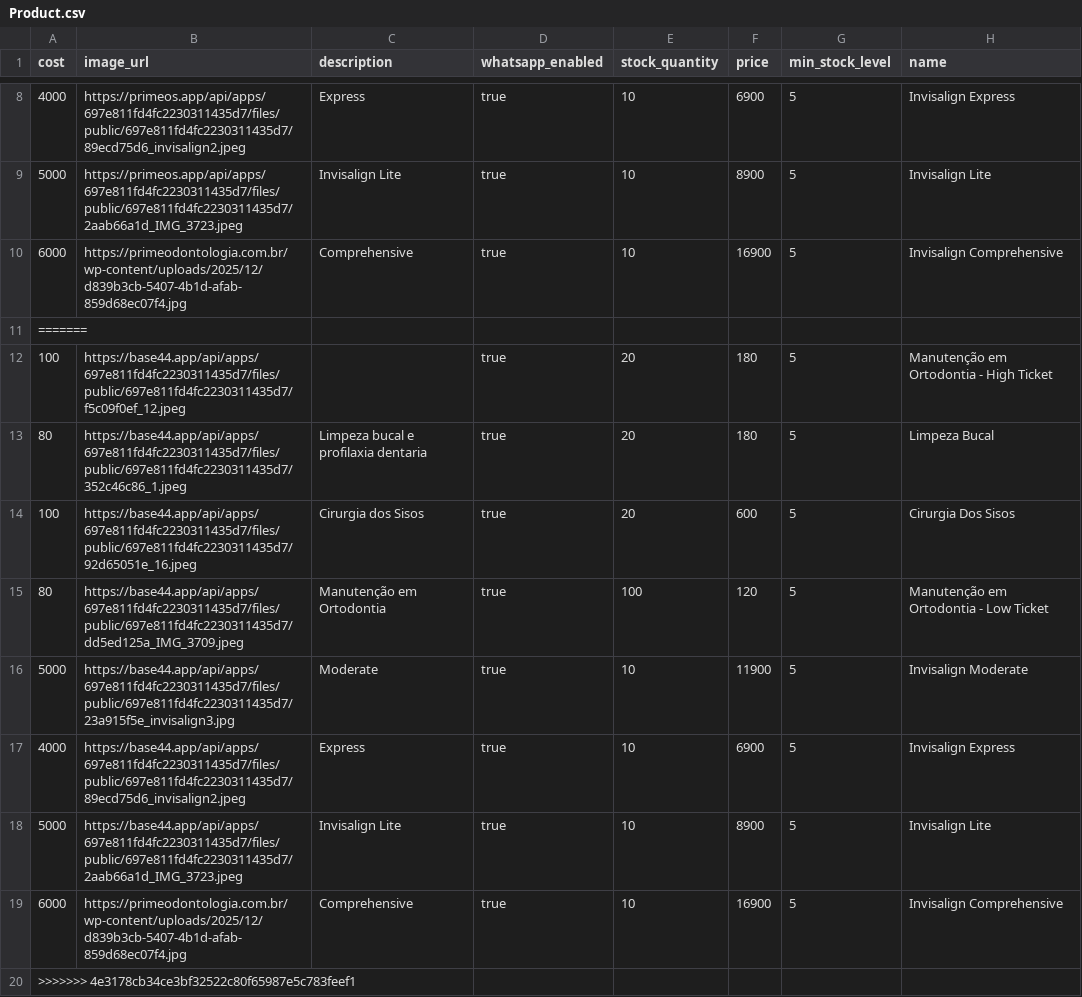
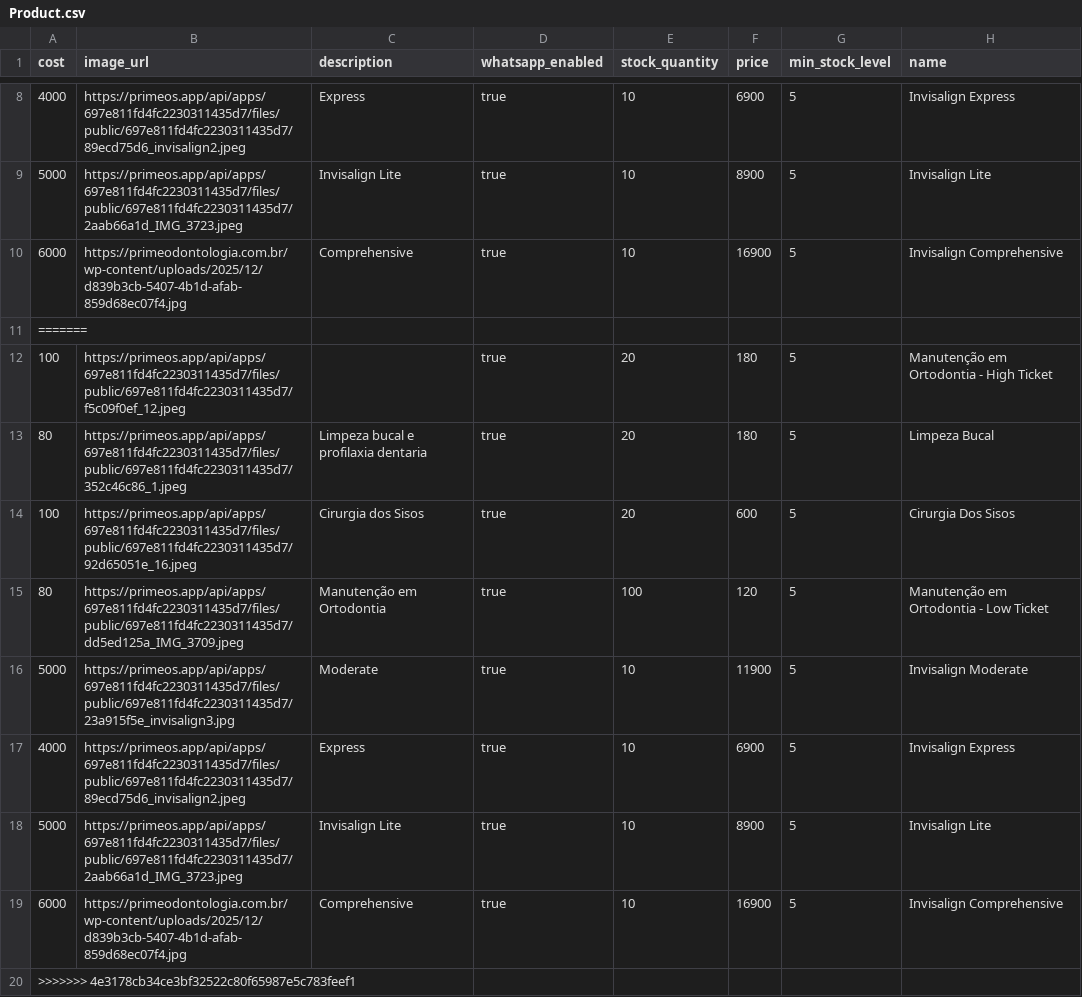
Before and after one commit to AndrePrimeLabs/primeos-local, a CSV file: .github/copilot-consolidation/backups/originals/data/csv/Product.csv, drawn as a sheet; only a part is shown, gaps mark what is left out; the diff names each change by its address in the sheet, - before the commit and + after, or states it on an @@ line.

```diff
--- a/.github/copilot-consolidation/backups/originals/data/csv/Product.csv
+++ b/.github/copilot-consolidation/backups/originals/data/csv/Product.csv
-B12 (image_url): https://base44.app/api/apps/697e811fd4fc2230311435d7/files/public/697e811fd4fc2230311435d7/f5c09f0ef_12.jpeg
+B12 (image_url): https://primeos.app/api/apps/697e811fd4fc2230311435d7/files/public/697e811fd4fc2230311435d7/f5c09f0ef_12.jpeg
-B13 (image_url): https://base44.app/api/apps/697e811fd4fc2230311435d7/files/public/697e811fd4fc2230311435d7/352c46c86_1.jpeg
+B13 (image_url): https://primeos.app/api/apps/697e811fd4fc2230311435d7/files/public/697e811fd4fc2230311435d7/352c46c86_1.jpeg
-B14 (image_url): https://base44.app/api/apps/697e811fd4fc2230311435d7/files/public/697e811fd4fc2230311435d7/92d65051e_16.jpeg
+B14 (image_url): https://primeos.app/api/apps/697e811fd4fc2230311435d7/files/public/697e811fd4fc2230311435d7/92d65051e_16.jpeg
-B15 (image_url): https://base44.app/api/apps/697e811fd4fc2230311435d7/files/public/697e811fd4fc2230311435d7/dd5ed125a_IMG_3709.jpeg
+B15 (image_url): https://primeos.app/api/apps/697e811fd4fc2230311435d7/files/public/697e811fd4fc2230311435d7/dd5ed125a_IMG_3709.jpeg
-B16 (image_url): https://base44.app/api/apps/697e811fd4fc2230311435d7/files/public/697e811fd4fc2230311435d7/23a915f5e_invisalign3.jpg
+B16 (image_url): https://primeos.app/api/apps/697e811fd4fc2230311435d7/files/public/697e811fd4fc2230311435d7/23a915f5e_invisalign3.jpg
-B17 (image_url): https://base44.app/api/apps/697e811fd4fc2230311435d7/files/public/697e811fd4fc2230311435d7/89ecd75d6_invisalign2.jpeg
+B17 (image_url): https://primeos.app/api/apps/697e811fd4fc2230311435d7/files/public/697e811fd4fc2230311435d7/89ecd75d6_invisalign2.jpeg
-B18 (image_url): https://base44.app/api/apps/697e811fd4fc2230311435d7/files/public/697e811fd4fc2230311435d7/2aab66a1d_IMG_3723.jpeg
+B18 (image_url): https://primeos.app/api/apps/697e811fd4fc2230311435d7/files/public/697e811fd4fc2230311435d7/2aab66a1d_IMG_3723.jpeg
```
Also changed, not shown: .github/copilot-consolidation/backups/originals/data/csv/Activity.csv, .github/copilot-consolidation/backups/originals/data/csv/POP.csv, 14 other files.
